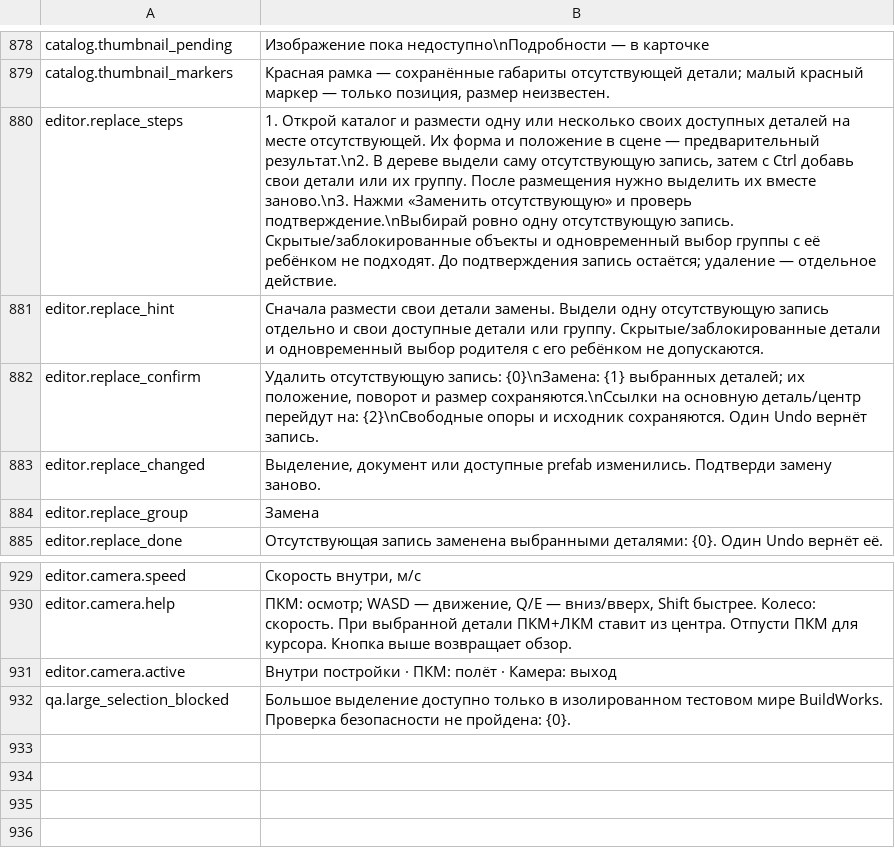
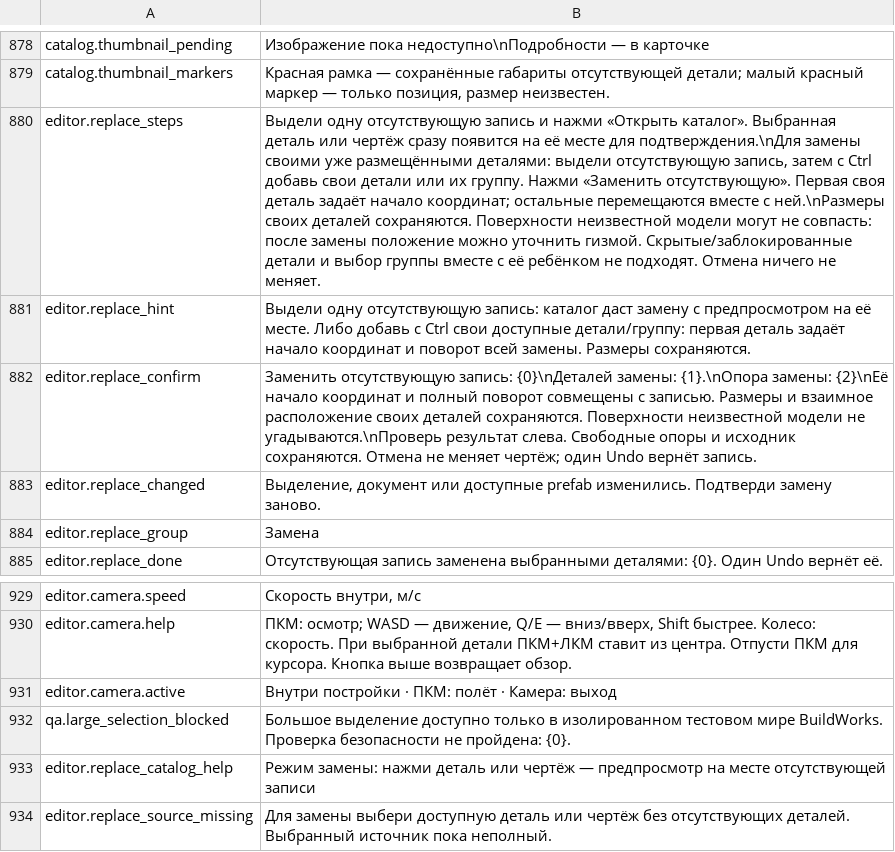
Before and after one commit to MaikiOS/BuildWorks, a TSV file: src/BuildWorks/Translations/Russian.tsv, drawn as a sheet; only a part is shown, gaps mark what is left out; the diff names each change by its address in the sheet, - before the commit and + after, or states it on an @@ line.

Commit message:
Align missing-part replacements and preview catalogue choices atomically

```diff
--- a/src/BuildWorks/Translations/Russian.tsv
+++ b/src/BuildWorks/Translations/Russian.tsv
-B880: 1. Открой каталог и размести одну или несколько своих доступных деталей на месте отсутствующей. Их форма и положение в сцене — предварительный результат.\n2. В дереве выдели саму отсутствующую запись, затем с Ctrl добавь свои детали или их группу. После размещения нужно выделить их вместе заново.\n3. Нажми «Заменить отсутствующую» и проверь подтверждение.\nВыбирай ровно одну отсутствующую запись. Скрытые/заблокированные объекты и одновременный выбор группы с её ребёнком не подходят. До подтверждения запись остаётся; удаление — отдельное действие.
+B880: Выдели одну отсутствующую запись и нажми «Открыть каталог». Выбранная деталь или чертёж сразу появится на её месте для подтверждения.\nДля замены своими уже размещёнными деталями: выдели отсутствующую запись, затем с Ctrl добавь свои детали или их группу. Нажми «Заменить отсутствующую». Первая своя деталь задаёт начало координат; остальные перемещаются вместе с ней.\nРазмеры своих деталей сохраняются. Поверхности неизвестной модели могут не совпасть: после замены положение можно уточнить гизмой. Скрытые/заблокированные детали и выбор группы вместе с её ребёнком не подходят. Отмена ничего не меняет.
-B881: Сначала размести свои детали замены. Выдели одну отсутствующую запись отдельно и свои доступные детали или группу. Скрытые/заблокированные детали и одновременный выбор родителя с его ребёнком не допускаются.
+B881: Выдели одну отсутствующую запись: каталог даст замену с предпросмотром на её месте. Либо добавь с Ctrl свои доступные детали/группу: первая деталь задаёт начало координат и поворот всей замены. Размеры сохраняются.
-B882: Удалить отсутствующую запись: {0}\nЗамена: {1} выбранных деталей; их положение, поворот и размер сохраняются.\nСсылки на основную деталь/центр перейдут на: {2}\nСвободные опоры и исходник сохраняются. Один Undo вернёт…
+B882: Заменить отсутствующую запись: {0}\nДеталей замены: {1}.\nОпора замены: {2}\nЕё начало координат и полный поворот совмещены с записью. Размеры и взаимное расположение своих деталей сохраняются. Поверхности неизвестной модели не угадываются.\nПроверь результат слева. Свободные опоры и исходник сохраняются. Отмена не меняет чертёж; один Undo вернёт…
+row 933: editor.replace_catalog_help | Режим замены: нажми деталь или чертёж — предпросмотр на месте отсутствующей записи
+row 934: editor.replace_source_missing | Для замены выбери доступную деталь или чертёж без отсутствующих деталей. Выбранный источник пока неполный.
```
Also changed, not shown: src/BuildWorks/Translations/English.tsv, 10 other files.
